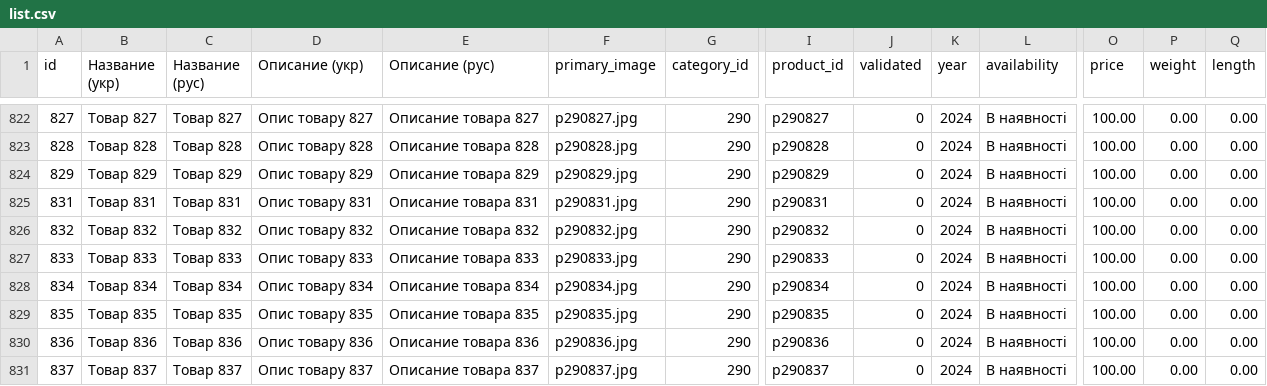
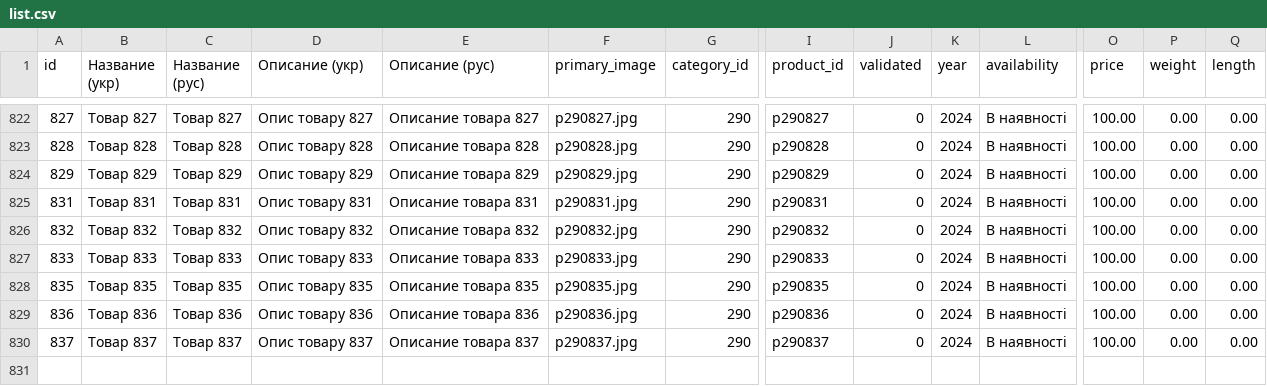
Before and after one commit to vgogunsky-tech/fun-dacha, a CSV file: data/list.csv, drawn as a sheet; only a part is shown, gaps mark what is left out; rows hold the shown columns only; the diff names each change by its address in the sheet, - before the commit and + after, or states it on an @@ line.

Commit message:
Delete product 834 via webapp

```diff
--- a/data/list.csv
+++ b/data/list.csv
-row 828: 834 | Tовар 834 | Товар 834 | Опис товару 834 | Описание товара 834 | p290834.jpg | 290 | p290834 | 0 | 2024 | В наявності | 100.00 | 0.00 | 0.00
```
